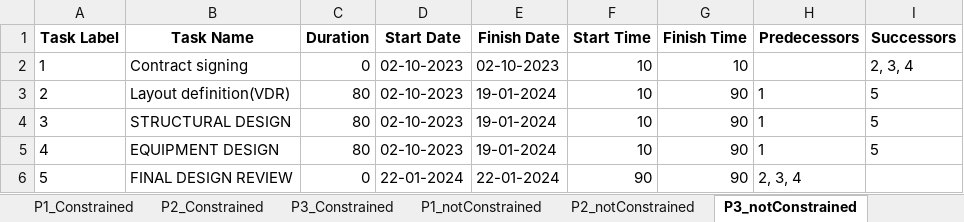
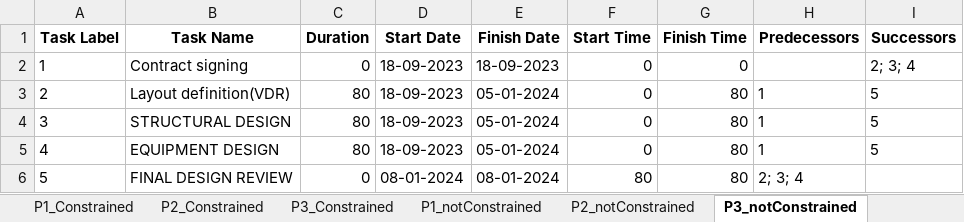
Before and after one commit to marcbara/PortfolioAlgorithm, an Excel workbook: outputs/PortfolioMarc_solutions.xlsx, sheet P3_notConstrained, drawn as a sheet; values as stored, in another font and other column widths than the file's, no borders; the diff names each change by its address in the sheet, - before the commit and + after, or states it on an @@ line.

Commit message:
major update: external predecessors working

```diff
--- a/outputs/PortfolioMarc_solutions.xlsx (sheet P3_notConstrained)
+++ b/outputs/PortfolioMarc_solutions.xlsx (sheet P3_notConstrained)
-D2:D5 (Start Date): 02-10-2023
+D2:D5 (Start Date): 18-09-2023
-E2 (Finish Date): 02-10-2023
+E2 (Finish Date): 18-09-2023
-F2:F5 (Start Time): 10
+F2:F5 (Start Time): 0
-G2 (Finish Time): 10
+G2 (Finish Time): 0
-I2 (Successors): 2, 3, 4
+I2 (Successors): 2; 3; 4
-E3:E5 (Finish Date): 19-01-2024
+E3:E5 (Finish Date): 05-01-2024
-G3:G6 (Finish Time): 90
+G3:G6 (Finish Time): 80
-D6 (Start Date): 22-01-2024
+D6 (Start Date): 08-01-2024
-E6 (Finish Date): 22-01-2024
+E6 (Finish Date): 08-01-2024
-F6 (Start Time): 90
+F6 (Start Time): 80
-H6 (Predecessors): 2, 3, 4
+H6 (Predecessors): 2; 3; 4
```
Also changed, not shown: sheet P2_notConstrained, sheet P2_Constrained, sheet P3_Constrained, sheet P1_Constrained, sheet P1_notConstrained, inputs/PortfolioMarc.xlsx, 5 other files.
